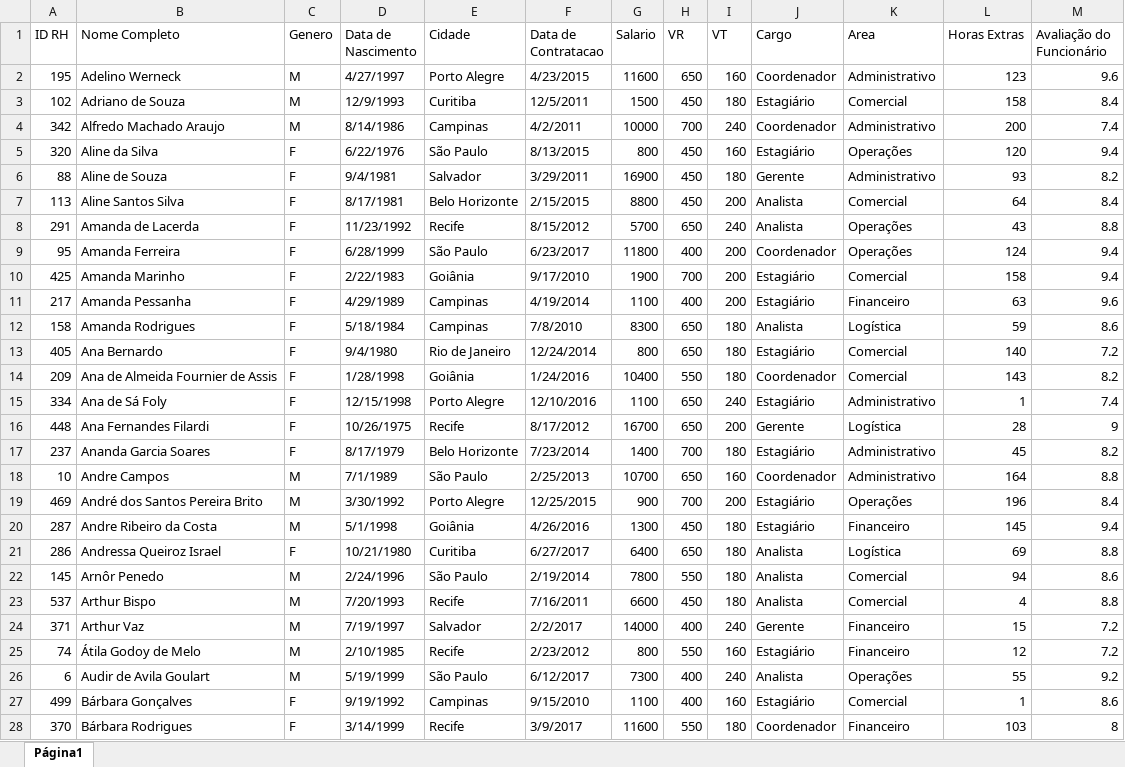
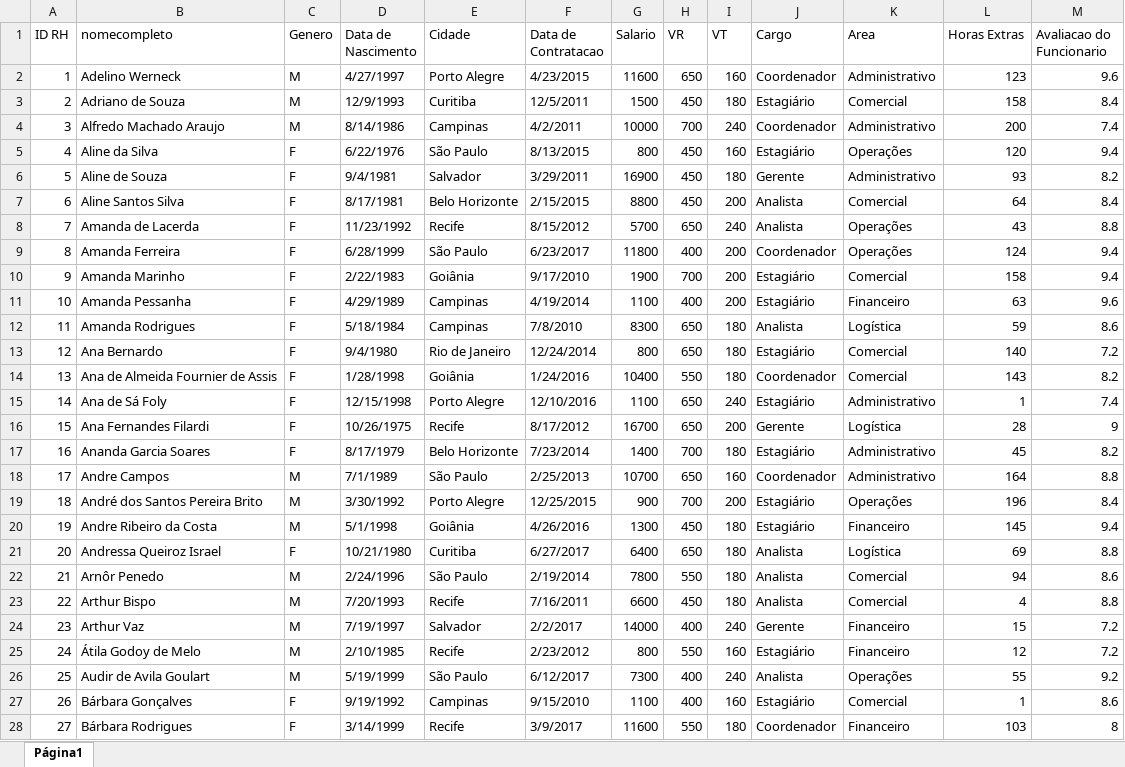
Before and after one commit to henriqkova/meu-fastapi, an Excel workbook: aham.xlsx, sheet Página1, drawn as a sheet; only a part is shown; values as stored, in another font and other column widths than the file's, no cell formats; charts and pictures not drawn; the diff covers the shown part only; the diff names each change by its address in the sheet, - before the commit and + after, or states it on an @@ line.

```diff
--- a/aham.xlsx (sheet Página1)
+++ b/aham.xlsx (sheet Página1)
-B1: Nome Completo
+B1: nomecompleto
-M1: Avaliação do Funcionário
+M1: Avaliacao do Funcionario
-A2 (ID RH): 195
+A2 (ID RH): 1
-A3 (ID RH): 102
+A3 (ID RH): 2
-A4 (ID RH): 342
+A4 (ID RH): 3
-A5 (ID RH): 320
+A5 (ID RH): 4
-A6 (ID RH): 88
+A6 (ID RH): 5
-A7 (ID RH): 113
+A7 (ID RH): 6
-A8 (ID RH): 291
+A8 (ID RH): 7
-A9 (ID RH): 95
+A9 (ID RH): 8
-A10 (ID RH): 425
+A10 (ID RH): 9
-A11 (ID RH): 217
+A11 (ID RH): 10
-A12 (ID RH): 158
+A12 (ID RH): 11
-A13 (ID RH): 405
+A13 (ID RH): 12
-A14 (ID RH): 209
+A14 (ID RH): 13
-A15 (ID RH): 334
+A15 (ID RH): 14
-A16 (ID RH): 448
+A16 (ID RH): 15
-A17 (ID RH): 237
+A17 (ID RH): 16
-A18 (ID RH): 10
+A18 (ID RH): 17
-A19 (ID RH): 469
+A19 (ID RH): 18
-A20 (ID RH): 287
+A20 (ID RH): 19
-A21 (ID RH): 286
+A21 (ID RH): 20
-A22 (ID RH): 145
+A22 (ID RH): 21
-A23 (ID RH): 537
+A23 (ID RH): 22
-A24 (ID RH): 371
+A24 (ID RH): 23
-A25 (ID RH): 74
+A25 (ID RH): 24
-A26 (ID RH): 6
+A26 (ID RH): 25
-A27 (ID RH): 499
+A27 (ID RH): 26
-A28 (ID RH): 370
+A28 (ID RH): 27
```
Also changed, not shown: 207 edited cells elsewhere in this sheet, cell formats, 1 other file.
